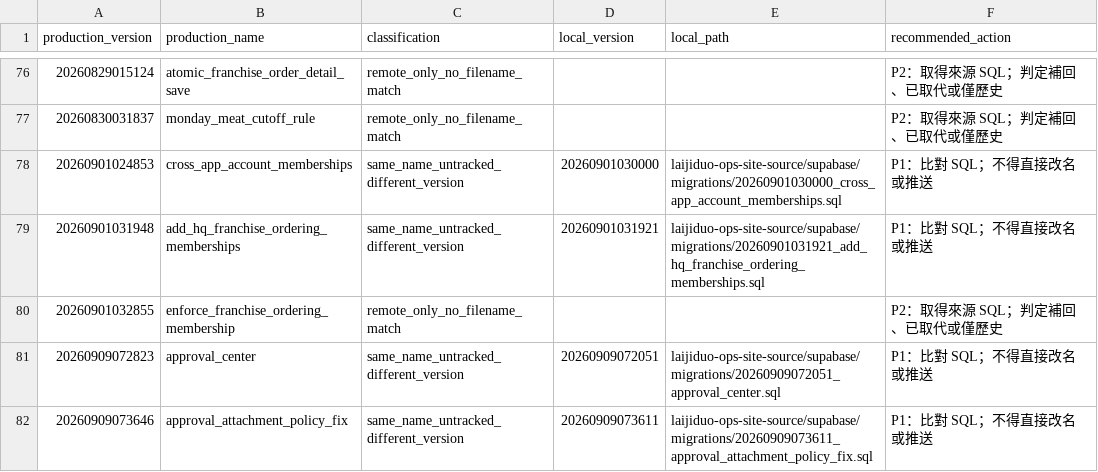
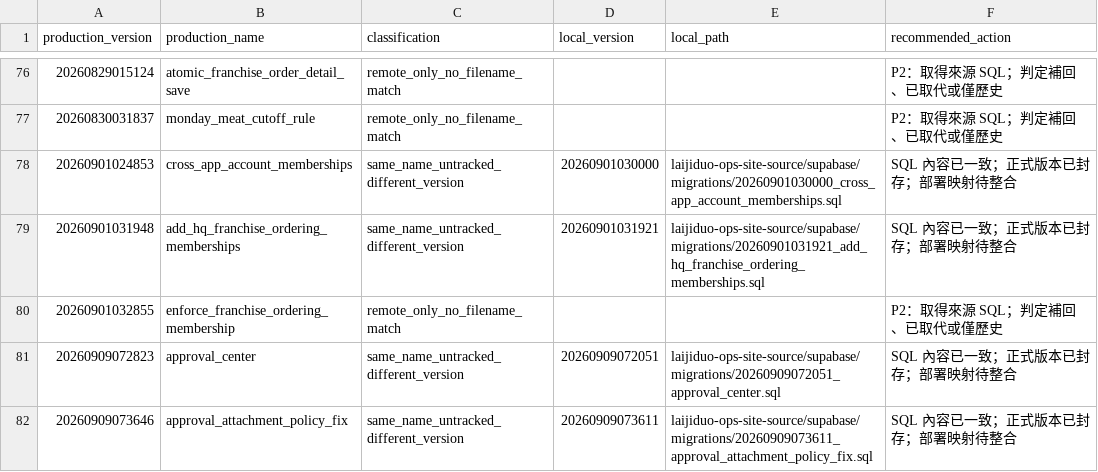
Before and after one commit to elon1215eagle/Laigdov1, a CSV file: laijiduo-ops-site-source/docs/audits/database-migration-source-map-20261009.csv, drawn as a sheet; only a part is shown, gaps mark what is left out; the diff covers the shown part only.

Commit message:
Verify and archive thirteen production migration sources

```diff
--- a/laijiduo-ops-site-source/docs/audits/database-migration-source-map-20261009.csv
+++ b/laijiduo-ops-site-source/docs/audits/database-migration-source-map-20261009.csv
@@ -77,6 +77,6 @@
 "20260830031837","monday_meat_cutoff_rule","remote_only_no_filename_match","","","P2：取得來源 SQL；判定補回、已取代或僅歷史"
-"20260901024853","cross_app_account_memberships","same_name_untracked_different_version","20260901030000","laijiduo-ops-site-source/supabase/migrations/20260901030000_cross_app_account_memberships.sql","P1：比對 SQL；不得直接改名或推送"
-"20260901031948","add_hq_franchise_ordering_memberships","same_name_untracked_different_version","20260901031921","laijiduo-ops-site-source/supabase/migrations/20260901031921_add_hq_franchise_ordering_memberships.sql","P1：比對 SQL；不得直接改名或推送"
+"20260901024853","cross_app_account_memberships","same_name_untracked_different_version","20260901030000","laijiduo-ops-site-source/supabase/migrations/20260901030000_cross_app_account_memberships.sql","SQL 內容已一致；正式版本已封存；部署映射待整合"
+"20260901031948","add_hq_franchise_ordering_memberships","same_name_untracked_different_version","20260901031921","laijiduo-ops-site-source/supabase/migrations/20260901031921_add_hq_franchise_ordering_memberships.sql","SQL 內容已一致；正式版本已封存；部署映射待整合"
 "20260901032855","enforce_franchise_ordering_membership","remote_only_no_filename_match","","","P2：取得來源 SQL；判定補回、已取代或僅歷史"
-"20260909072823","approval_center","same_name_untracked_different_version","20260909072051","laijiduo-ops-site-source/supabase/migrations/20260909072051_approval_center.sql","P1：比對 SQL；不得直接改名或推送"
-"20260909073646","approval_attachment_policy_fix","same_name_untracked_different_version","20260909073611","laijiduo-ops-site-source/supabase/migrations/20260909073611_approval_attachment_policy_fix.sql","P1：比對 SQL；不得直接改名或推送"
+"20260909072823","approval_center","same_name_untracked_different_version","20260909072051","laijiduo-ops-site-source/supabase/migrations/20260909072051_approval_center.sql","SQL 內容已一致；正式版本已封存；部署映射待整合"
+"20260909073646","approval_attachment_policy_fix","same_name_untracked_different_version","20260909073611","laijiduo-ops-site-source/supabase/migrations/20260909073611_approval_attachment_policy_fix.sql","SQL 內容已一致；正式版本已封存；部署映射待整合"
```
Also changed, not shown: 9 edited cells elsewhere in this file, 16 other files.
